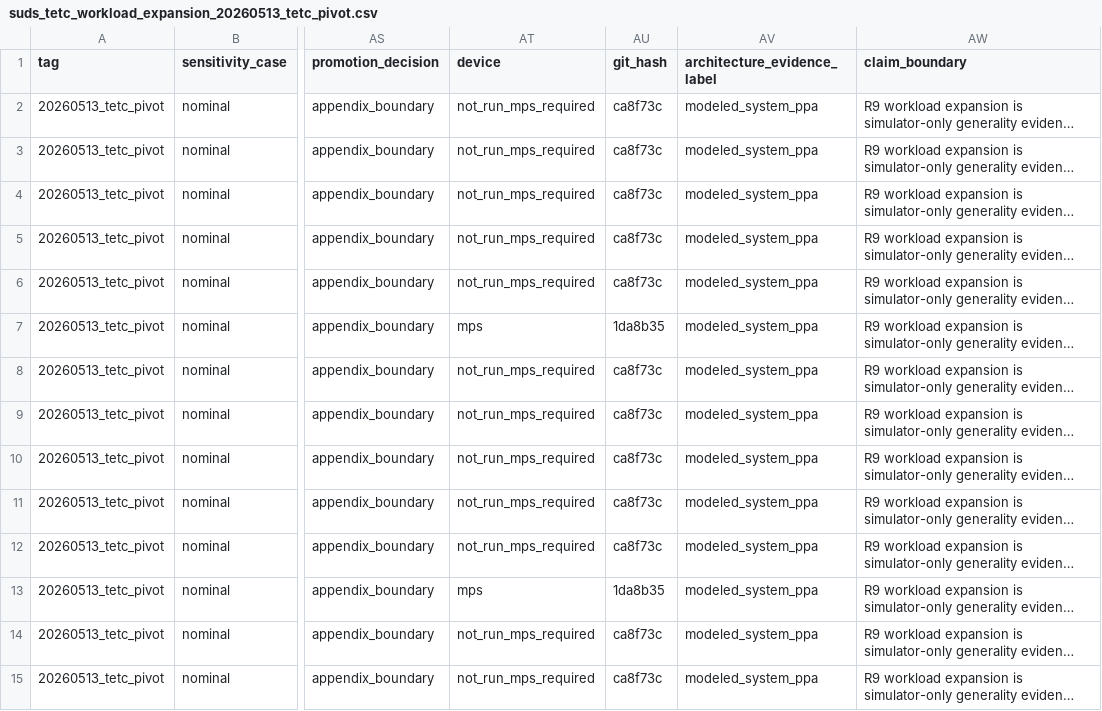
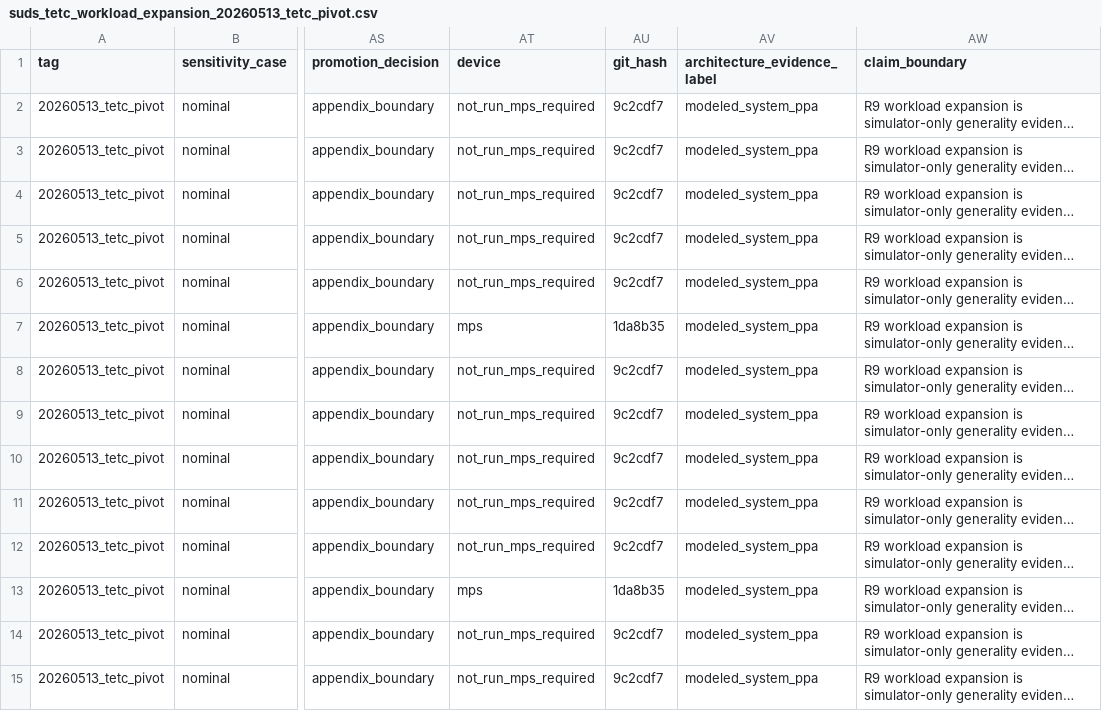
Before and after one commit to jk6k/masking-the-lag-repro, a CSV file: experiments/results/report_data/suds_tetc_workload_expansion_20260513_tetc_pivot.csv, drawn as a sheet; only a part is shown, gaps mark what is left out; long unchanged cells end in …; the diff covers the shown part only; the diff names each change by its address in the sheet, - before the commit and + after, or states it on an @@ line.

```diff
--- a/experiments/results/report_data/suds_tetc_workload_expansion_20260513_tetc_pivot.csv
+++ b/experiments/results/report_data/suds_tetc_workload_expansion_20260513_tetc_pivot.csv
-AU2:AU6 (git_hash): ca8f73c
+AU2:AU6 (git_hash): 9c2cdf7
-AU8:AU12 (git_hash): ca8f73c
+AU8:AU12 (git_hash): 9c2cdf7
-AU14:AU15 (git_hash): ca8f73c
+AU14:AU15 (git_hash): 9c2cdf7
```
Also changed, not shown: 63 edited cells elsewhere in this file, experiments/results/report_data/suds_tetc_internal_adversarial_review_20260514_r12_reinforcement.csv, experiments/results/report_data/suds_tetc_science_gate_20260513_tetc_pivot.csv, 17 other files.
